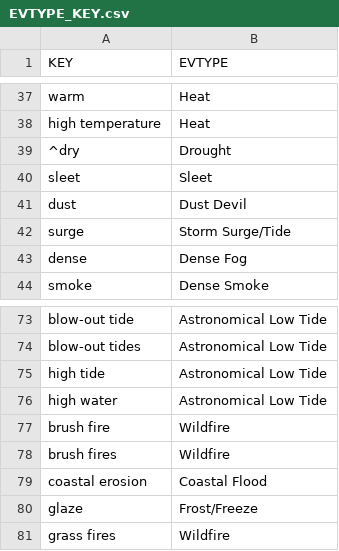
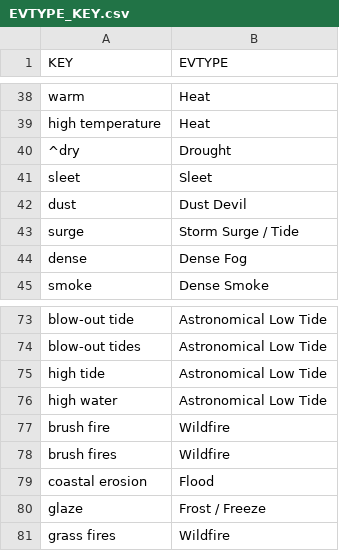
Before and after one commit to elygella/RepData_PeerAssessment2, a CSV file: data/EVTYPE_KEY.csv, drawn as a sheet; only a part is shown, gaps mark what is left out; the diff covers the shown part only.

```diff
--- a/data/EVTYPE_KEY.csv
+++ b/data/EVTYPE_KEY.csv
@@ -41,3 +42,3 @@ sleet,Sleet
 dust,Dust Devil
-surge,Storm Surge/Tide
+surge,Storm Surge / Tide
 dense,Dense Fog
@@ -78,4 +78,4 @@ brush fire,Wildfire
 brush fires,Wildfire
-coastal erosion,Coastal Flood
-glaze,Frost/Freeze
+coastal erosion,Flood
+glaze,Frost / Freeze
 grass fires,Wildfire
```
Also changed, not shown: 1 added row, 1 removed row and 11 edited cells elsewhere in this file, data/EVTYPE.csv, 19 other files.
